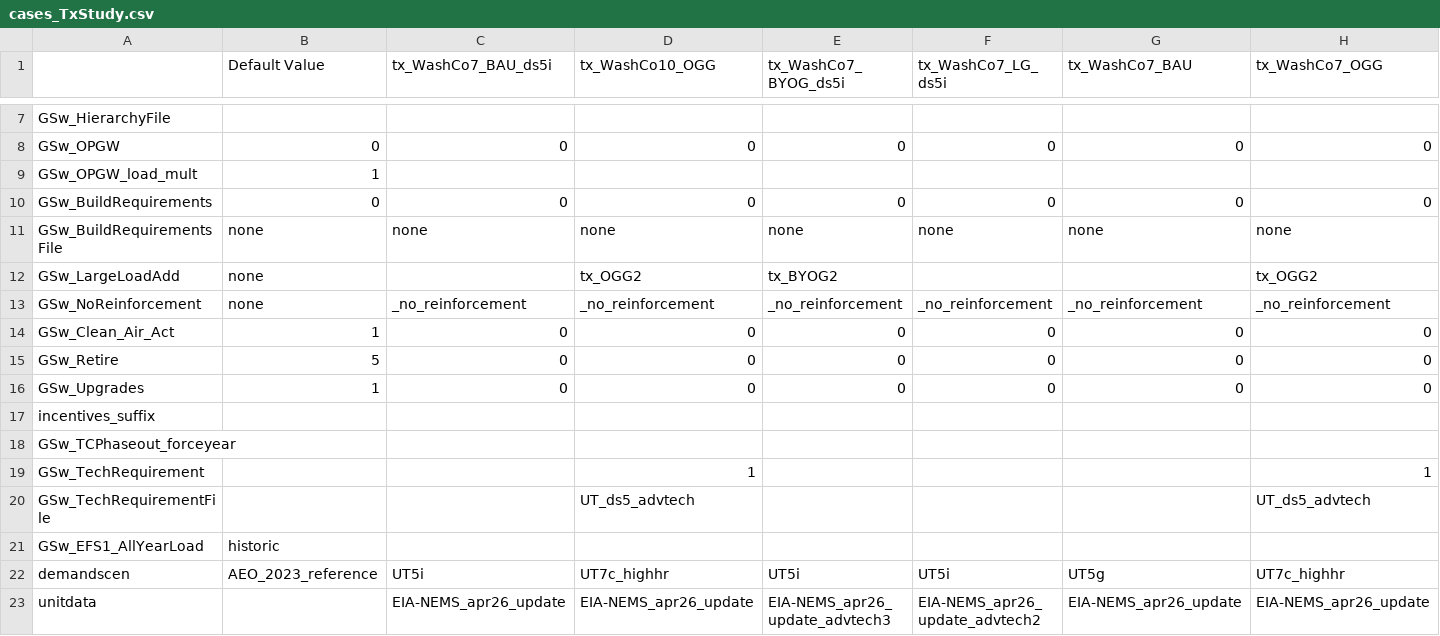
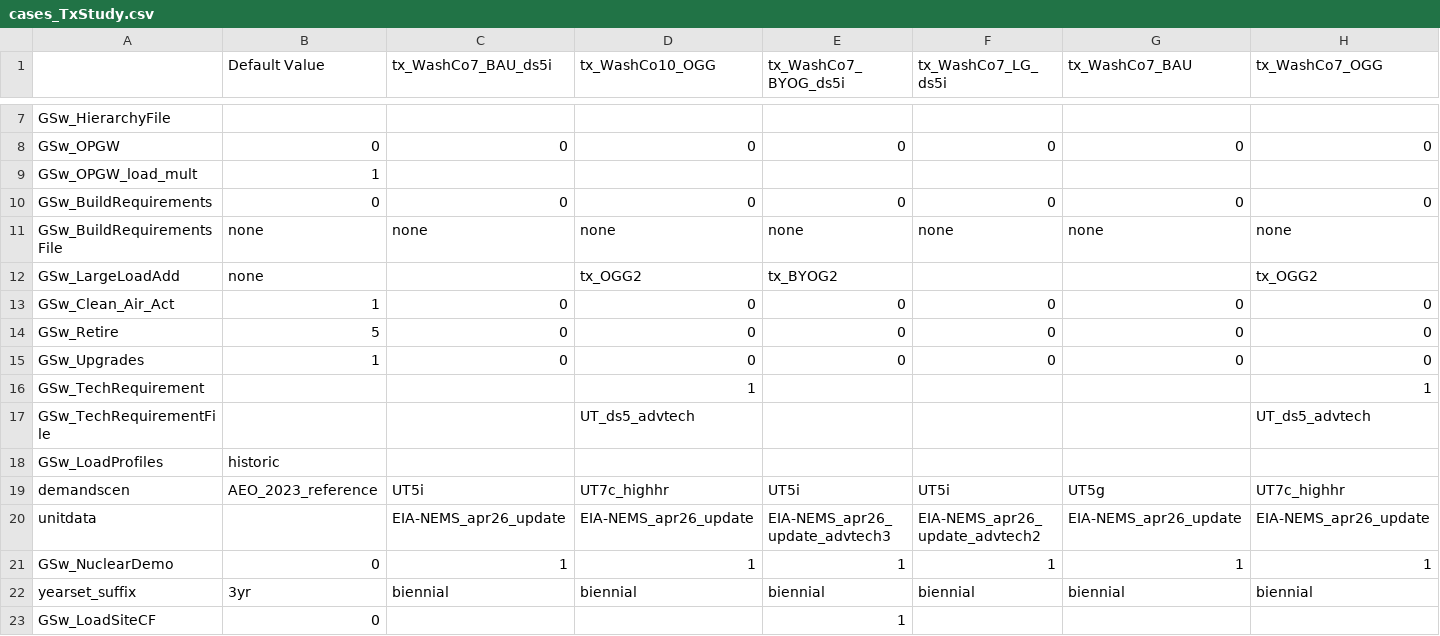
Before and after one commit to louisaserpe/UOED, a CSV file: cases_TxStudy.csv, drawn as a sheet; only a part is shown, gaps mark what is left out; the shorter side is filled out with more unchanged rows; removed rows and columns are numbered as before the commit, all else as after; rows hold the shown columns only; the diff names each change by its address in the sheet, - before the commit and + after, or states it on an @@ line.

```diff
--- a/cases_TxStudy.csv
+++ b/cases_TxStudy.csv
-row 13: GSw_NoReinforcement | none | _no_reinforcement | _no_reinforcement | _no_reinforcement | _no_reinforcement | _no_reinforcement | _no_reinforcement
-row 17: incentives_suffix
-row 18: GSw_TCPhaseout_forceyear
-A18: GSw_EFS1_AllYearLoad
+A18: GSw_LoadProfiles
```
Also changed, not shown: 6 other files.
